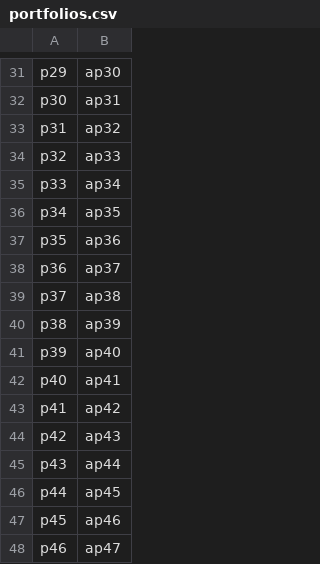
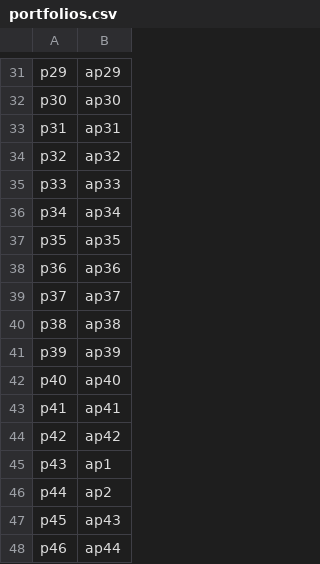
Before and after one commit to AcuoFS/acuo-data, a CSV file: graph-data/clients/Palo/csv/portfolios.csv, drawn as a sheet; only a part is shown, gaps mark what is left out; the diff covers the shown part only; the diff names each change by its address in the sheet, - before the commit and + after, or states it on an @@ line.

```diff
--- a/graph-data/clients/Palo/csv/portfolios.csv
+++ b/graph-data/clients/Palo/csv/portfolios.csv
-B31: ap30
+B31: ap29
-B32: ap31
+B32: ap30
-B33: ap32
+B33: ap31
-B34: ap33
+B34: ap32
-B35: ap34
+B35: ap33
-B36: ap35
+B36: ap34
-B37: ap36
+B37: ap35
-B38: ap37
+B38: ap36
-B39: ap38
+B39: ap37
-B40: ap39
+B40: ap38
-B41: ap40
+B41: ap39
-B42: ap41
+B42: ap40
-B43: ap42
+B43: ap41
-B44: ap43
+B44: ap42
-B45: ap44
+B45: ap1
-B46: ap45
+B46: ap2
-B47: ap46
+B47: ap43
-B48: ap47
+B48: ap44
```
Also changed, not shown: 28 edited cells elsewhere in this file.
